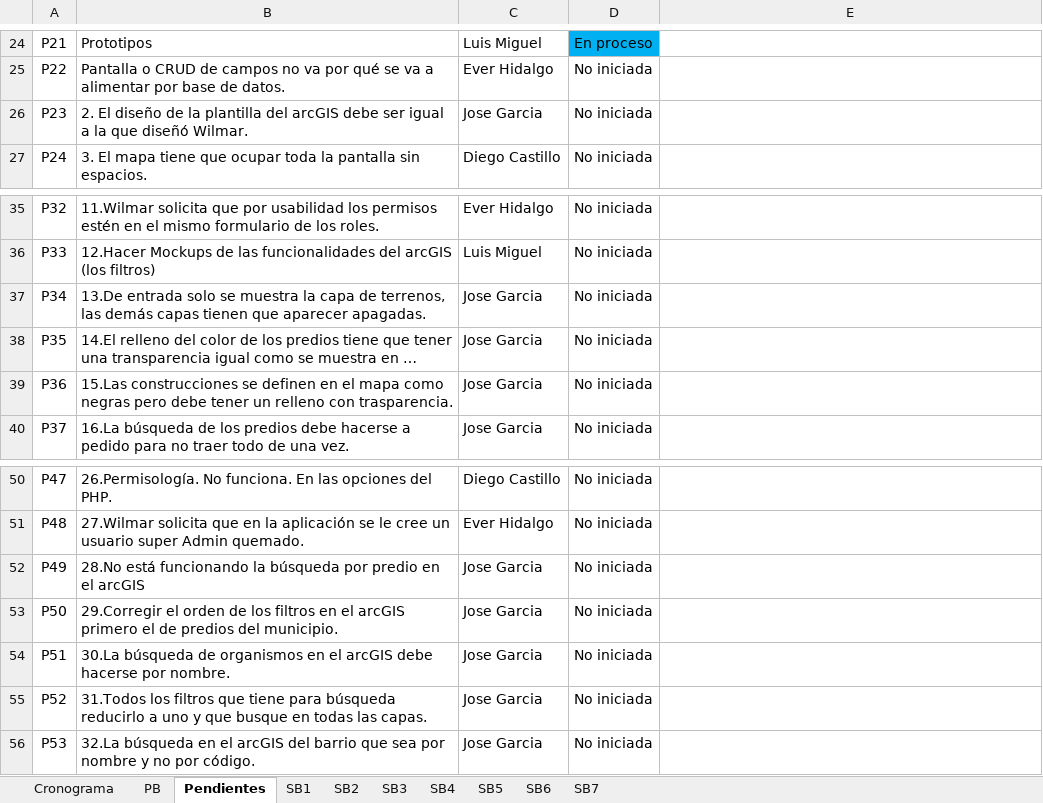
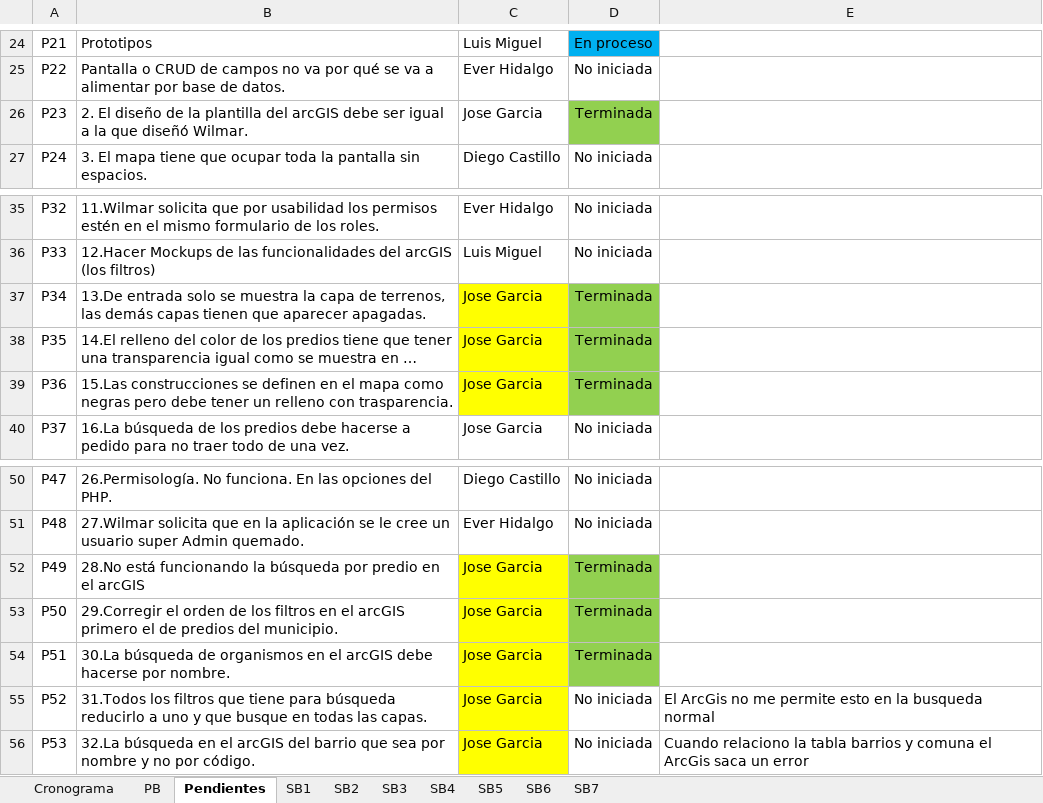
Before and after one commit to effectivesoftware1/sibica, an Excel workbook: documentacion/desarrollo/cronograma/Product Backlog Sibica.xlsx, sheet Pendientes, drawn as a sheet; only a part is shown, gaps mark what is left out; long unchanged cells end in …; values as stored, in another font and other column widths than the file's, no borders; the diff names each change by its address in the sheet, - before the commit and + after, or states it on an @@ line.

Commit message:
Se actualizan pendientes Jose Garcia

```diff
--- a/documentacion/desarrollo/cronograma/Product Backlog Sibica.xlsx (sheet Pendientes)
+++ b/documentacion/desarrollo/cronograma/Product Backlog Sibica.xlsx (sheet Pendientes)
-D26: No iniciada
+D26: Terminada
-D26 fill: none
+D26 fill: #92D050
-C37:C39 fill: none
+C37:C39 fill: #FFFF00
-D37:D39: No iniciada
+D37:D39: Terminada
-D37:D39 fill: none
+D37:D39 fill: #92D050
-C52:C56 fill: none
+C52:C56 fill: #FFFF00
-D52:D54: No iniciada
+D52:D54: Terminada
-D52:D54 fill: none
+D52:D54 fill: #92D050
-E55: (empty)
+E55: El ArcGis no me permite esto en la busqueda normal
-E56: (empty)
+E56: Cuando relaciono la tabla barrios y comuna el ArcGis saca un error
```
